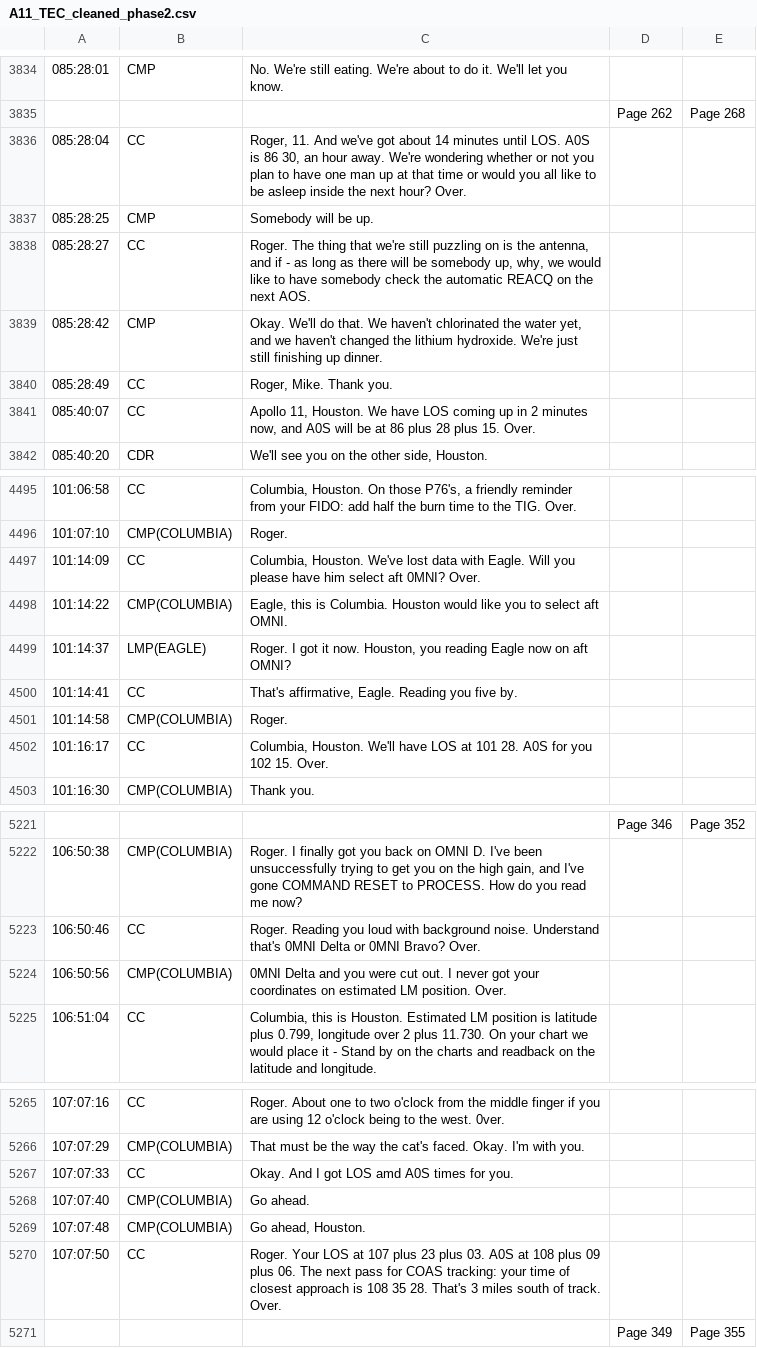
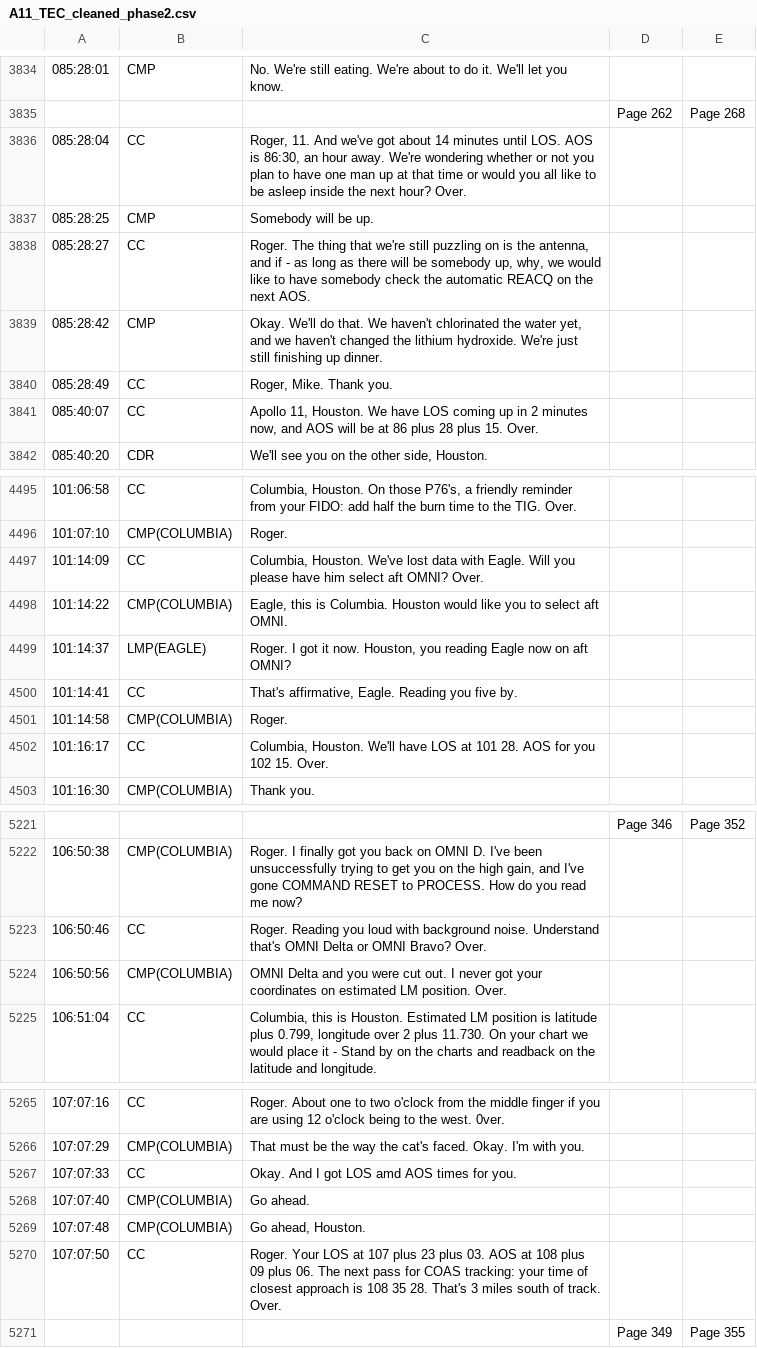
Before and after one commit to bfeist/Apollo_11, a CSV file: MISSION_DATA/A11_TEC_cleaned_phase2.csv, drawn as a sheet; only a part is shown, gaps mark what is left out; the diff covers the shown part only.

```diff
--- a/MISSION_DATA/A11_TEC_cleaned_phase2.csv
+++ b/MISSION_DATA/A11_TEC_cleaned_phase2.csv
@@ -3835,3 +3835,3 @@
 |||Page 262|Page 268
-085:28:04|CC|Roger, 11. And we've got about 14 minutes until LOS. A0S is 86 30, an hour away. We're wondering whether or not you plan to have one man up at that time or would you all like to be asleep inside the next hour? Over.
+085:28:04|CC|Roger, 11. And we've got about 14 minutes until LOS. AOS is 86:30, an hour away. We're wondering whether or not you plan to have one man up at that time or would you all like to be asleep inside the next hour? Over.
 085:28:25|CMP|Somebody will be up.
@@ -3840,3 +3840,3 @@
 085:28:49|CC|Roger, Mike. Thank you.
-085:40:07|CC|Apollo 11, Houston. We have LOS coming up in 2 minutes now, and A0S will be at 86 plus 28 plus 15. Over.
+085:40:07|CC|Apollo 11, Houston. We have LOS coming up in 2 minutes now, and AOS will be at 86 plus 28 plus 15. Over.
 085:40:20|CDR|We'll see you on the other side, Houston.
@@ -4496,3 +4496,3 @@
 101:07:10|CMP(COLUMBIA)|Roger.
-101:14:09|CC|Columbia, Houston. We've lost data with Eagle. Will you please have him select aft 0MNI? Over.
+101:14:09|CC|Columbia, Houston. We've lost data with Eagle. Will you please have him select aft OMNI? Over.
 101:14:22|CMP(COLUMBIA)|Eagle, this is Columbia. Houston would like you to select aft OMNI.
@@ -4501,3 +4501,3 @@
 101:14:58|CMP(COLUMBIA)|Roger.
-101:16:17|CC|Columbia, Houston. We'll have LOS at 101 28. A0S for you 102 15. Over.
+101:16:17|CC|Columbia, Houston. We'll have LOS at 101 28. AOS for you 102 15. Over.
 101:16:30|CMP(COLUMBIA)|Thank you.
@@ -5222,4 +5222,4 @@
 106:50:38|CMP(COLUMBIA)|Roger. I finally got you back on OMNI D. I've been unsuccessfully trying to get you on the high gain, and I've gone COMMAND RESET to PROCESS. How do you read me now?
-106:50:46|CC|Roger. Reading you loud with background noise. Understand that's 0MNI Delta or 0MNI Bravo? Over.
-106:50:56|CMP(COLUMBIA)|0MNI Delta and you were cut out. I never got your coordinates on estimated LM position. Over.
+106:50:46|CC|Roger. Reading you loud with background noise. Understand that's OMNI Delta or OMNI Bravo? Over.
+106:50:56|CMP(COLUMBIA)|OMNI Delta and you were cut out. I never got your coordinates on estimated LM position. Over.
 106:51:04|CC|Columbia, this is Houston. Estimated LM position is latitude plus 0.799, longitude over 2 plus 11.730. On your chart we would place it - Stand by on the charts and readback on the latitude and longitude.
@@ -5266,6 +5266,6 @@
 107:07:29|CMP(COLUMBIA)|That must be the way the cat's faced. Okay. I'm with you.
-107:07:33|CC|Okay. And I got LOS amd A0S times for you.
+107:07:33|CC|Okay. And I got LOS amd AOS times for you.
 107:07:40|CMP(COLUMBIA)|Go ahead.
 107:07:48|CMP(COLUMBIA)|Go ahead, Houston.
-107:07:50|CC|Roger. Your LOS at 107 plus 23 plus 03. A0S at 108 plus 09 plus 06. The next pass for COAS tracking: your time of closest approach is 108 35 28. That's 3 miles south of track. Over.
+107:07:50|CC|Roger. Your LOS at 107 plus 23 plus 03. AOS at 108 plus 09 plus 06. The next pass for COAS tracking: your time of closest approach is 108 35 28. That's 3 miles south of track. Over.
 |||Page 349|Page 355
```
Also changed, not shown: 45 edited cells elsewhere in this file, 1 other file.
